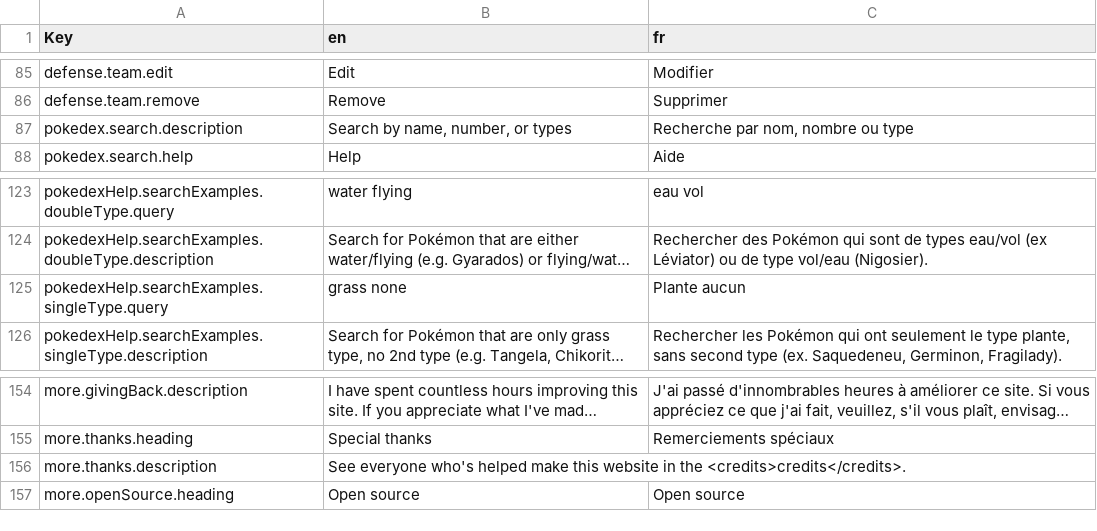
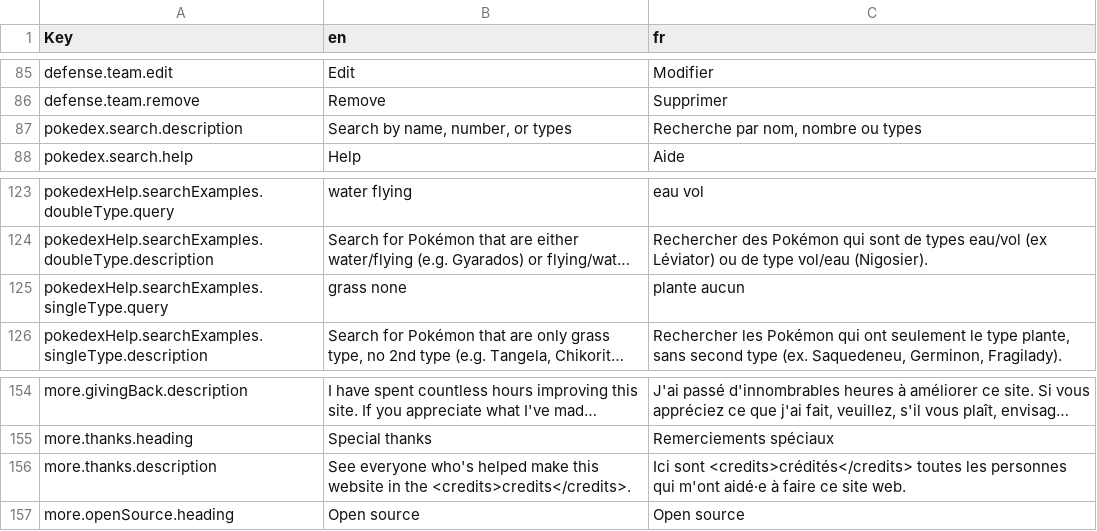
Before and after one commit to wavebeem/pkmn.help, a CSV file: public/translations/fr.csv, drawn as a sheet; only a part is shown, gaps mark what is left out; long unchanged cells end in …; the diff names each change by its address in the sheet, - before the commit and + after, or states it on an @@ line.

```diff
--- a/public/translations/fr.csv
+++ b/public/translations/fr.csv
-C87 (fr): Recherche par nom, nombre ou type
+C87 (fr): Recherche par nom, nombre ou types
-C125 (fr): Plante aucun
+C125 (fr): plante aucun
-C156 (fr): (empty)
+C156 (fr): Ici sont <credits>crédités</credits> toutes les personnes qui m'ont aidé⸱e à faire ce site web.
```
Also changed, not shown: 2 other files.
